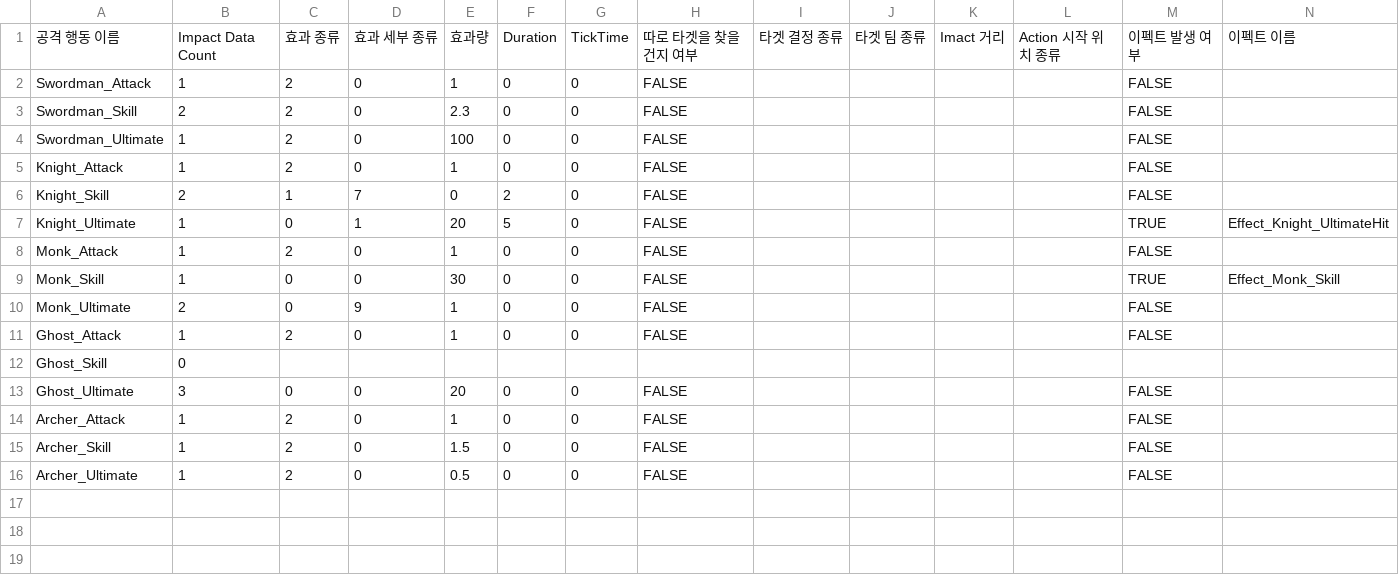
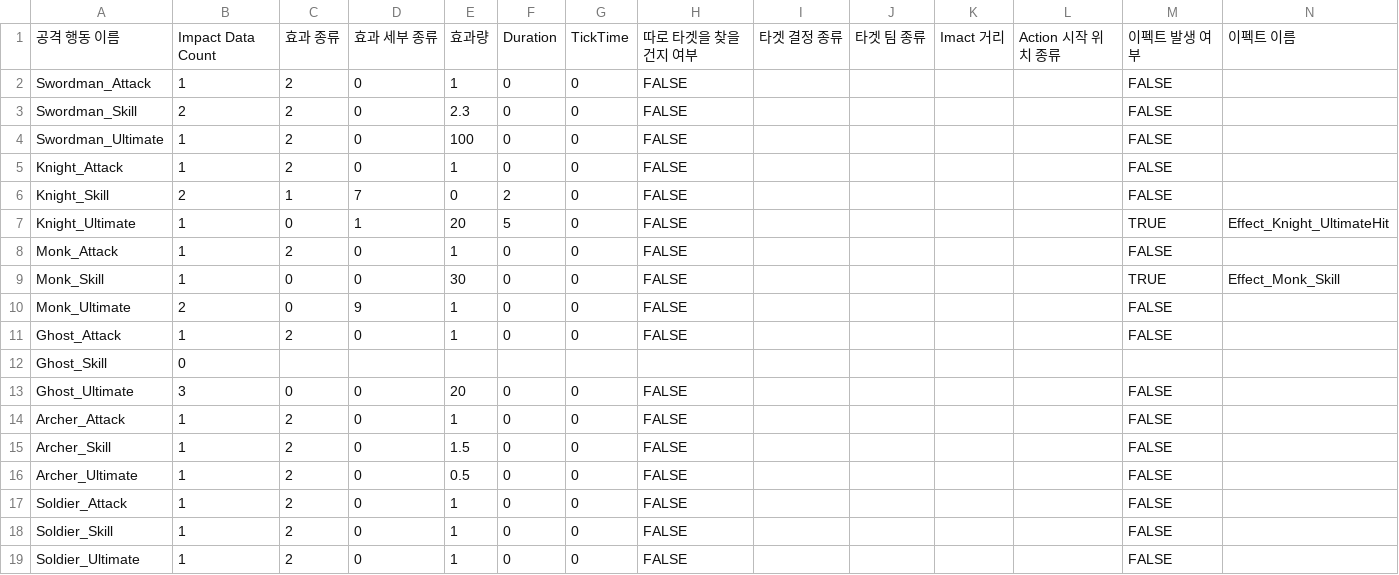
Before and after one commit to KIA-PROGRAMMING-38/2DProject-TeamfightManager, a CSV file: 2DProject-TeamfightManager/Assets/Data/Save1/AttackActionDataFile_ImpactData.csv, drawn as a sheet; only a part is shown; rows hold the shown columns only; the diff names each change by its address in the sheet, - before the commit and + after, or states it on an @@ line.

```diff
--- a/2DProject-TeamfightManager/Assets/Data/Save1/AttackActionDataFile_ImpactData.csv
+++ b/2DProject-TeamfightManager/Assets/Data/Save1/AttackActionDataFile_ImpactData.csv
+row 17: Soldier_Attack | 1 | 2 | 0 | 1 | 0 | 0 | FALSE |  |  |  |  | FALSE
+row 18: Soldier_Skill | 1 | 2 | 0 | 1 | 0 | 0 | FALSE |  |  |  |  | FALSE
+row 19: Soldier_Ultimate | 1 | 2 | 0 | 1 | 0 | 0 | FALSE |  |  |  |  | FALSE
```
Also changed, not shown: 2DProject-TeamfightManager/Assets/Data/Save1/AttackActionDataFile_ActionData.csv, 2DProject-TeamfightManager/Assets/Data/Save1/AttackActionDataFile_PerformanceData.csv, 12 other files.
